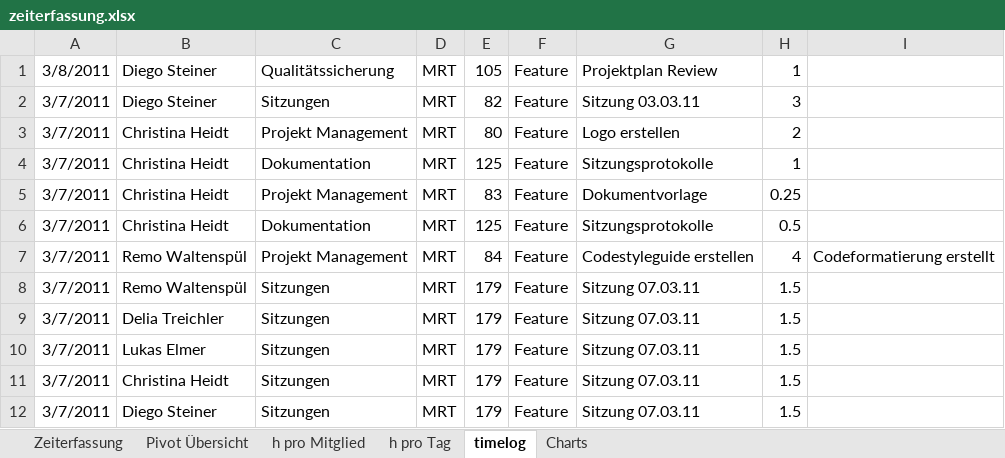
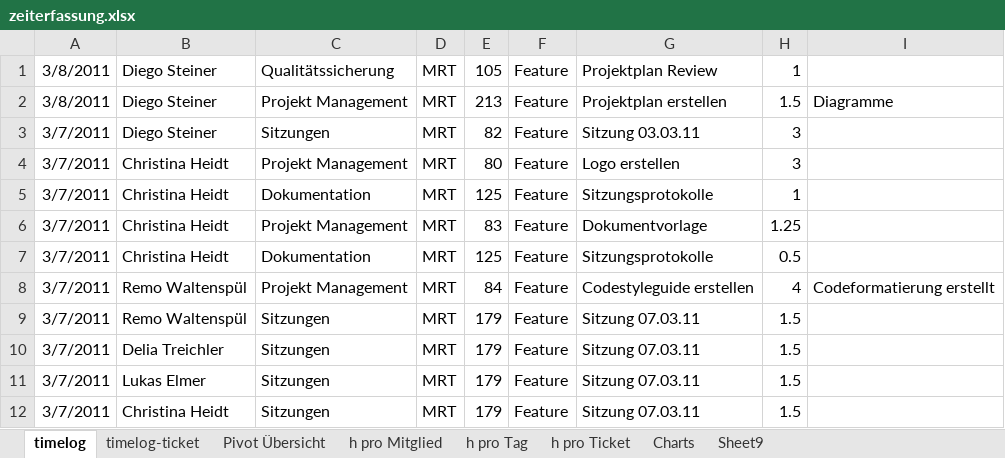
Before and after one commit to lukaselmer/hsr-mrt-software-engineering-2-project, an Excel workbook: doc/01_Projektplan/zeiterfassung.xlsx, sheet timelog, drawn as a sheet; only a part is shown; the shorter side is filled out with more unchanged rows; values as stored, in another font and other column widths than the file's, no borders; addresses are those after the commit; the diff covers the shown part only; the diff names each change by its address in the sheet, - before the commit and + after, or states it on an @@ line.

Commit message:
refs #79 Diagramme

```diff
--- a/doc/01_Projektplan/zeiterfassung.xlsx (sheet timelog)
+++ b/doc/01_Projektplan/zeiterfassung.xlsx (sheet timelog)
-sheet tab: Zeiterfassung
+sheet tab: timelog-ticket
+sheet tab: h pro Ticket
+sheet tab: Sheet9
@@ sheet tab order changed: timelog | timelog-ticket | Pivot Übersicht | h pro Mitglied | h pro Tag | h pro Ticket | Charts | Sheet9 @@
+row 2: 3/8/2011 | Diego Steiner | Projekt Management | MRT | 213 | Feature | Projektplan erstellen | 1.5 | Diagramme
-H4: 2
+H4: 3
-H6: 0.25
+H6: 1.25
```
Also changed, not shown: 16 edited cells elsewhere in this sheet, sheet h pro Mitglied, sheet h pro Tag, formulas that keep their value, charts or pictures.
